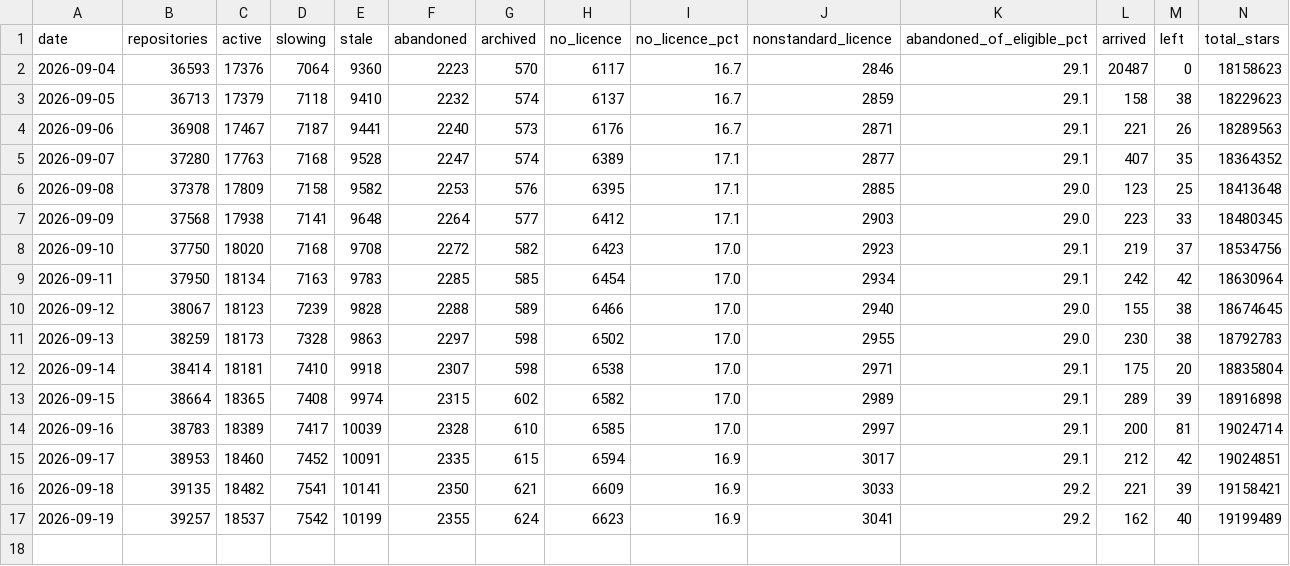
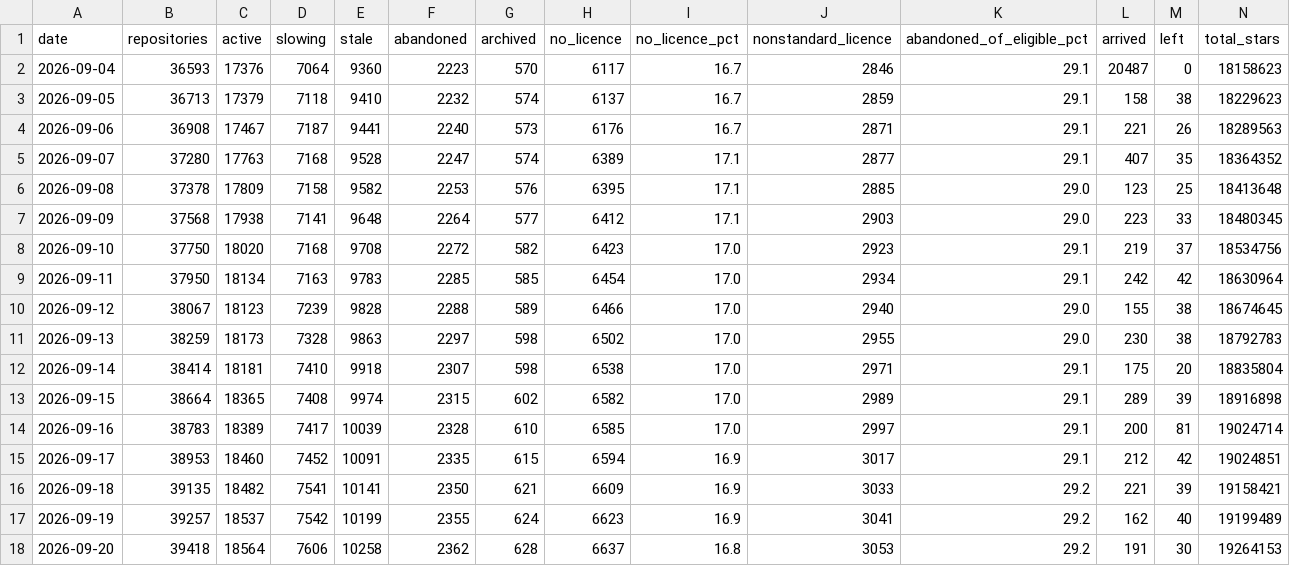
Before and after one commit to Keremozdemirra/agent-vitals, a CSV file: data/history.csv, drawn as a sheet.

Commit message:
census 2026-09-20: 39418 repositories, +191 new

```diff
--- a/data/history.csv
+++ b/data/history.csv
@@ -17 +17,2 @@ date,repositories,active,slowing,stale,abandoned,archived,no_licence,no_licence_
 2026-09-19,39257,18537,7542,10199,2355,624,6623,16.9,3041,29.2,162,40,19199489
+2026-09-20,39418,18564,7606,10258,2362,628,6637,16.8,3053,29.2,191,30,19264153
```
Also changed, not shown: 5 other files.
